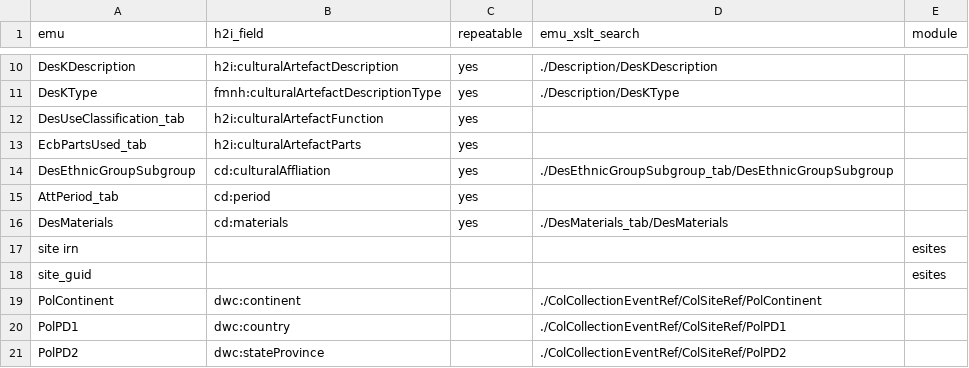
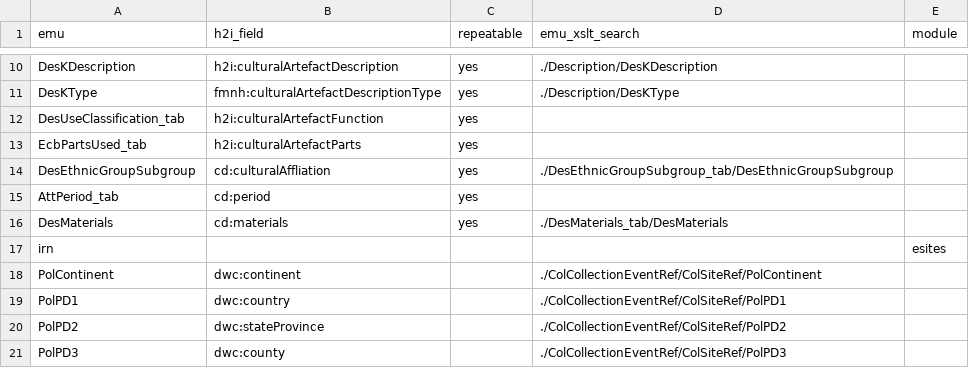
Before and after one commit to fieldmuseum/EMu-xml-to-json, a CSV file: mappings/h2i_emu.csv, drawn as a sheet; only a part is shown, gaps mark what is left out; the shorter side is filled out with more unchanged rows.

Commit message:
Update h2i_emu.csv

```diff
--- a/mappings/h2i_emu.csv
+++ b/mappings/h2i_emu.csv
@@ -16,4 +16,3 @@ AttPeriod_tab,cd:period,yes,,
 DesMaterials,cd:materials,yes,./DesMaterials_tab/DesMaterials,
-site irn,,,,esites
-site_guid,,,,esites
+irn,,,,esites
 PolContinent,dwc:continent,,./ColCollectionEventRef/ColSiteRef/PolContinent,
```
